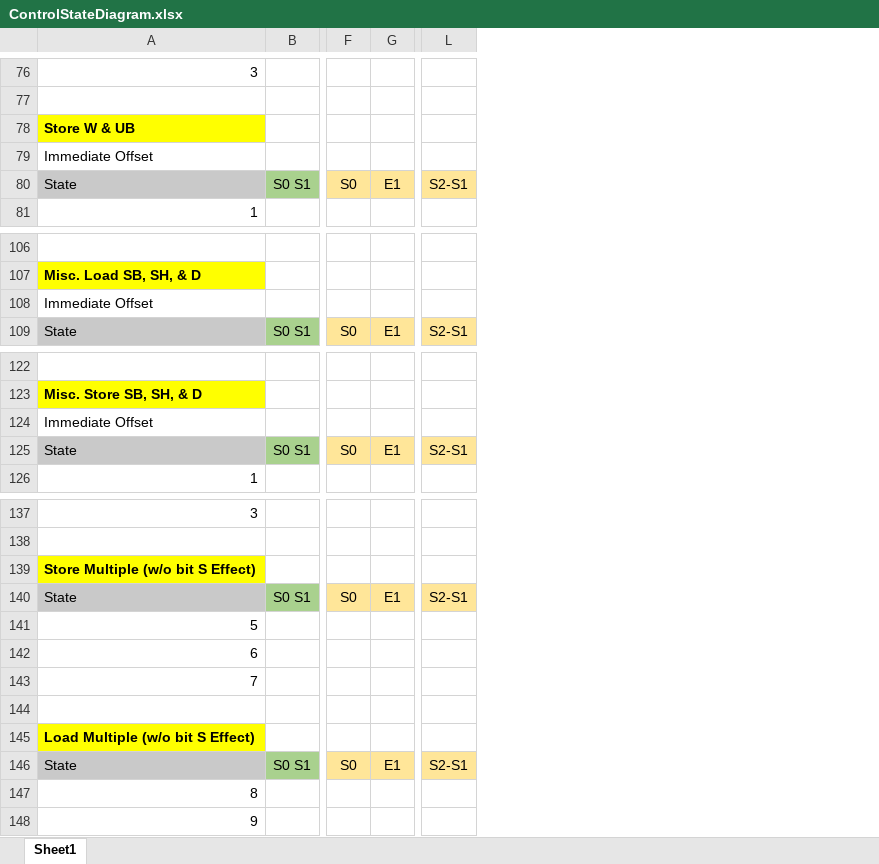
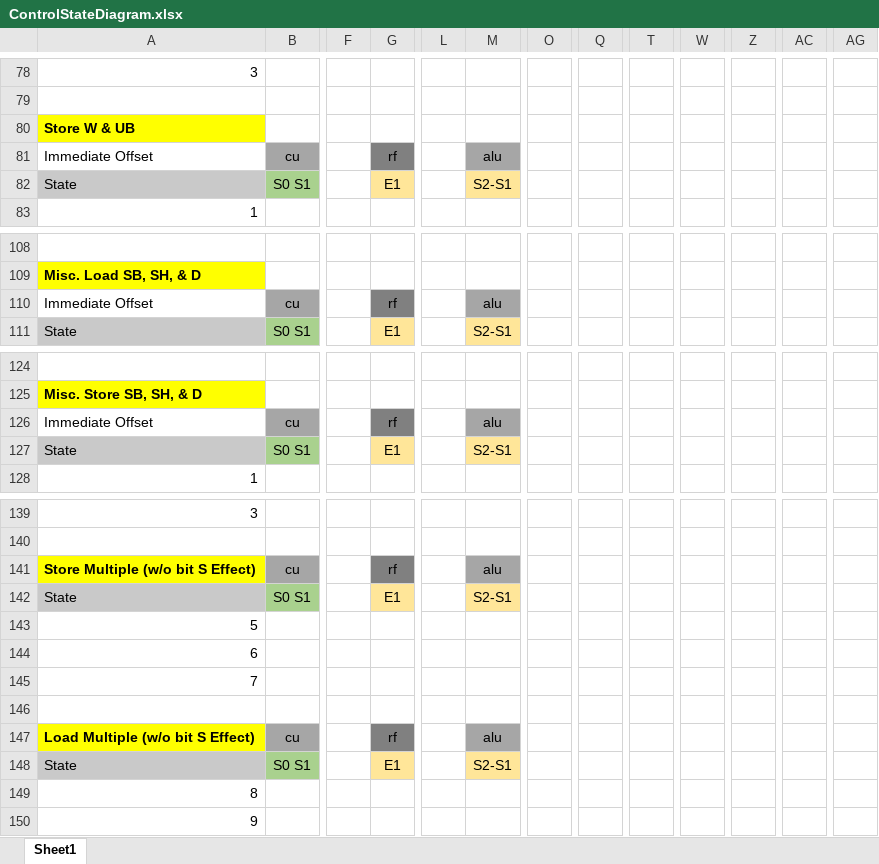
Before and after one commit to pedrocolon93/armverilogimplementation, an Excel workbook: ArquiProjecto/Phase2/ControlStateDiagram.xlsx, sheet Sheet1, drawn as a sheet; only a part is shown, gaps mark what is left out; values as stored, in another font and other column widths than the file's, no borders; removed rows and columns are numbered as before the commit, all else as after; rows hold the shown columns only; the diff covers the shown part only; the diff names each change by its address in the sheet, - before the commit and + after, or states it on an @@ line.

```diff
--- a/ArquiProjecto/Phase2/ControlStateDiagram.xlsx (sheet Sheet1)
+++ b/ArquiProjecto/Phase2/ControlStateDiagram.xlsx (sheet Sheet1)
-column F, row 80: S0; row 109: S0; row 125: S0; row 140: S0; row 146: S0
+column F, empty
+column L, empty
+column O, empty
+column Q, empty
+column T, empty
+column W, empty
+column Z, empty
+column AC, empty
+column AG, empty
-row 79: Immediate Offset
+row 81: Immediate Offset | cu |  | rf |  | alu
-row 108: Immediate Offset
+row 110: Immediate Offset | cu |  | rf |  | alu
-row 124: Immediate Offset
+row 126: Immediate Offset | cu |  | rf |  | alu
-row 139: Store Multiple (w/o bit S Effect)
+row 141: Store Multiple (w/o bit S Effect) | cu |  | rf |  | alu
-row 145: Load Multiple (w/o bit S Effect)
+row 147: Load Multiple (w/o bit S Effect) | cu |  | rf |  | alu
```
Also changed, not shown: 38 added rows, 36 removed rows and 10 edited cells elsewhere in this sheet, 1 other file.
